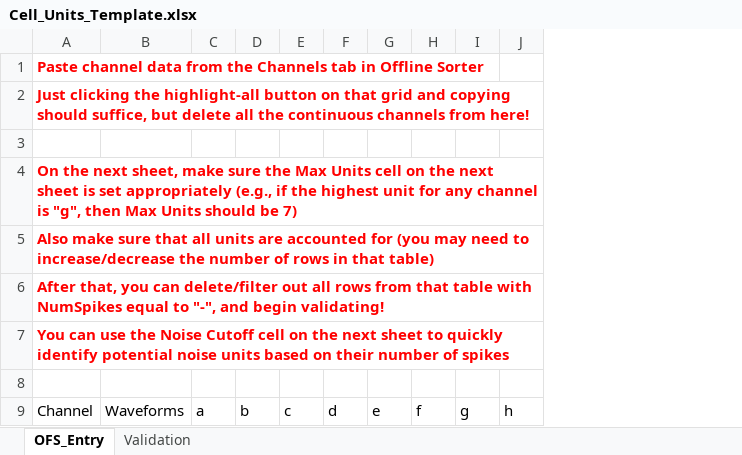
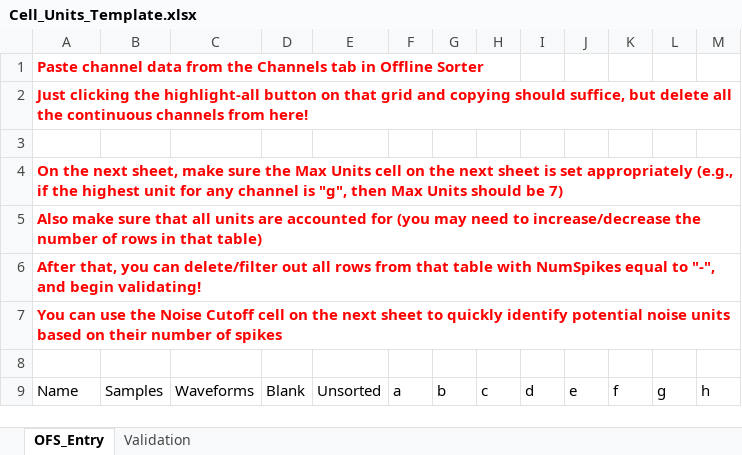
Before and after one commit to Rabadash8820/WaveAnalysisScripts, an Excel workbook: Excel_Macros/Cell_Units_Template.xlsx, sheet OFS_Entry, drawn as a sheet; values as stored, in another font and other column widths than the file's, no borders; table styles not drawn; the diff names each change by its address in the sheet, - before the commit and + after, or states it on an @@ line.

Commit message:
Made some minor improvements to the Cell Units Template workbook

```diff
--- a/Excel_Macros/Cell_Units_Template.xlsx (sheet OFS_Entry)
+++ b/Excel_Macros/Cell_Units_Template.xlsx (sheet OFS_Entry)
+column B, row 9: Samples
+column D, row 9: Blank
+column E, row 9: Unsorted
-A9: Channel
+A9: Name
```
Also changed, not shown: sheet Validation, formulas that keep their value.
